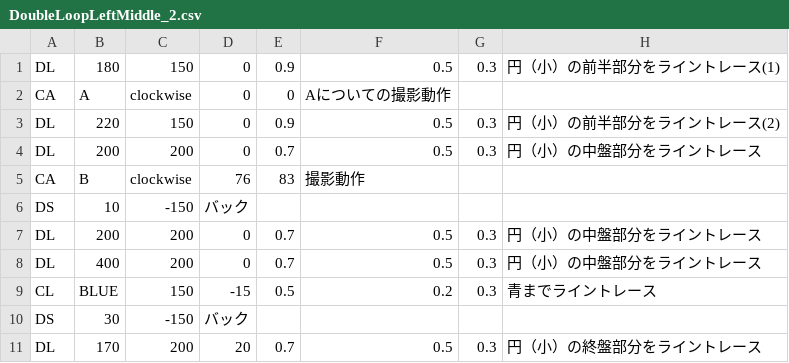
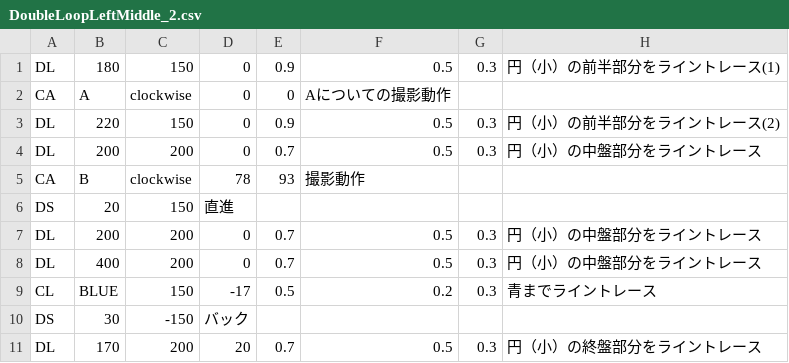
Before and after one commit to KatLab-MiyazakiUniv/etrobocon2023, a CSV file: datafiles/datafile_parts/DoubleLoopLeftMiddle_2.csv, drawn as a sheet.

```diff
--- a/datafiles/datafile_parts/DoubleLoopLeftMiddle_2.csv
+++ b/datafiles/datafile_parts/DoubleLoopLeftMiddle_2.csv
@@ -4,7 +4,7 @@ DL,220,150,0,0.9,0.5,0.3,円（小）の前半部分をライントレース(2)
 DL,200,200,0,0.7,0.5,0.3,円（小）の中盤部分をライントレース
-CA,B,clockwise,76,83,撮影動作
-DS,10,-150,バック
+CA,B,clockwise,78,93,撮影動作
+DS,20,150,直進
 DL,200,200,0,0.7,0.5,0.3,円（小）の中盤部分をライントレース
 DL,400,200,0,0.7,0.5,0.3,円（小）の中盤部分をライントレース
-CL,BLUE,150,-15,0.5,0.2,0.3,青までライントレース
+CL,BLUE,150,-17,0.5,0.2,0.3,青までライントレース
 DS,30,-150,バック
```
Also changed, not shown: datafiles/DoubleLoopLeft.csv, datafiles/LineTraceLeft.csv, 6 other files.
